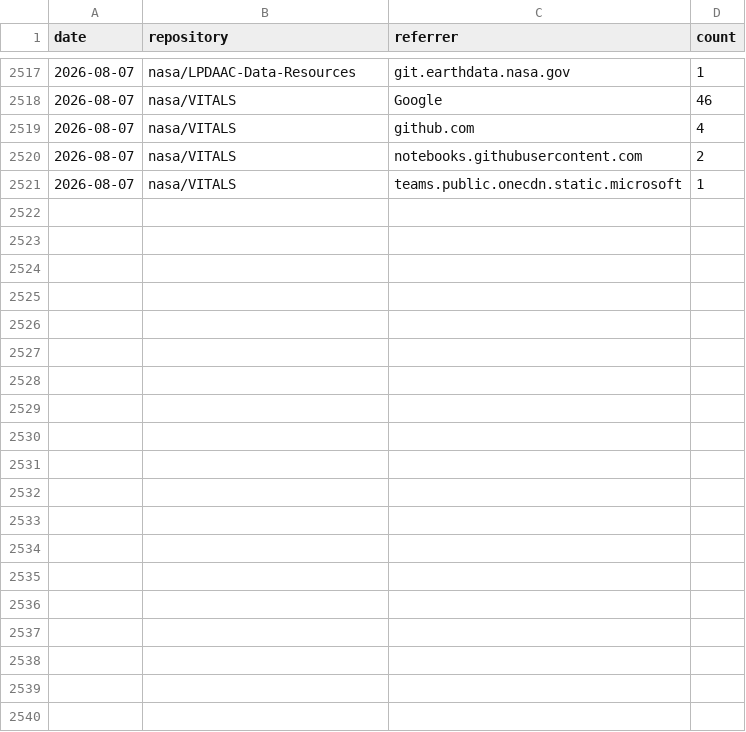
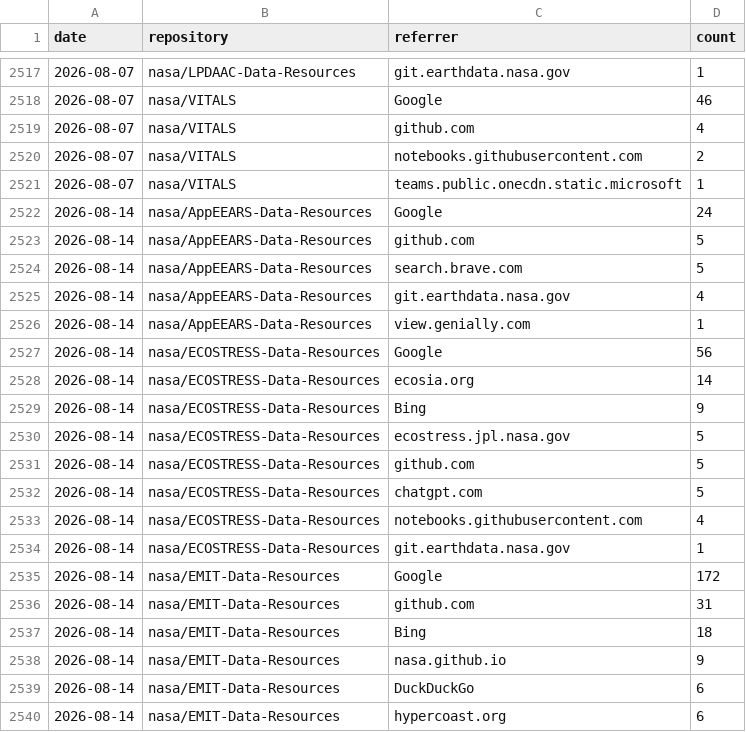
Before and after one commit to nasa/LPDAAC-Data-Resources, a CSV file: _metrics/referrers.csv, drawn as a sheet; only a part is shown, gaps mark what is left out; the diff covers the shown part only.

```diff
--- a/_metrics/referrers.csv
+++ b/_metrics/referrers.csv
@@ -2521 +2521,20 @@ date,repository,referrer,count
 2026-08-07,nasa/VITALS,teams.public.onecdn.static.microsoft,1
+2026-08-14,nasa/AppEEARS-Data-Resources,Google,24
+2026-08-14,nasa/AppEEARS-Data-Resources,github.com,5
+2026-08-14,nasa/AppEEARS-Data-Resources,search.brave.com,5
+2026-08-14,nasa/AppEEARS-Data-Resources,git.earthdata.nasa.gov,4
+2026-08-14,nasa/AppEEARS-Data-Resources,view.genially.com,1
+2026-08-14,nasa/ECOSTRESS-Data-Resources,Google,56
+2026-08-14,nasa/ECOSTRESS-Data-Resources,ecosia.org,14
+2026-08-14,nasa/ECOSTRESS-Data-Resources,Bing,9
+2026-08-14,nasa/ECOSTRESS-Data-Resources,ecostress.jpl.nasa.gov,5
+2026-08-14,nasa/ECOSTRESS-Data-Resources,github.com,5
+2026-08-14,nasa/ECOSTRESS-Data-Resources,chatgpt.com,5
+2026-08-14,nasa/ECOSTRESS-Data-Resources,notebooks.githubusercontent.com,4
+2026-08-14,nasa/ECOSTRESS-Data-Resources,git.earthdata.nasa.gov,1
+2026-08-14,nasa/EMIT-Data-Resources,Google,172
+2026-08-14,nasa/EMIT-Data-Resources,github.com,31
+2026-08-14,nasa/EMIT-Data-Resources,Bing,18
+2026-08-14,nasa/EMIT-Data-Resources,nasa.github.io,9
+2026-08-14,nasa/EMIT-Data-Resources,DuckDuckGo,6
+2026-08-14,nasa/EMIT-Data-Resources,hypercoast.org,6
```
Also changed, not shown: 29 added rows elsewhere in this file, _metrics/traffic_metrics.csv, 1 other file.
